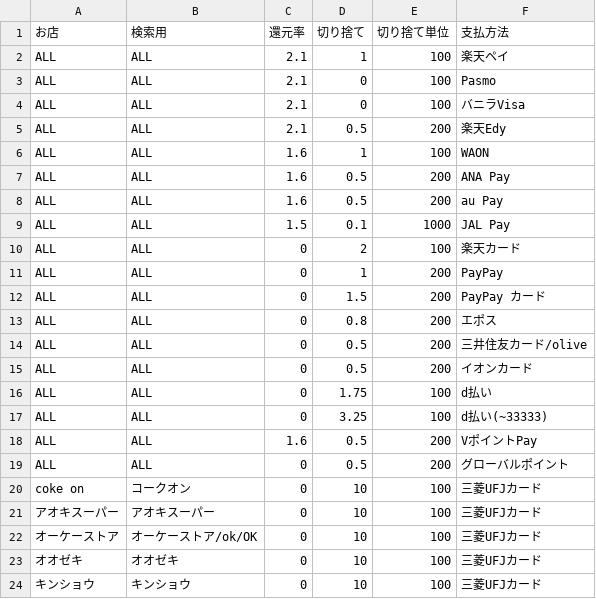
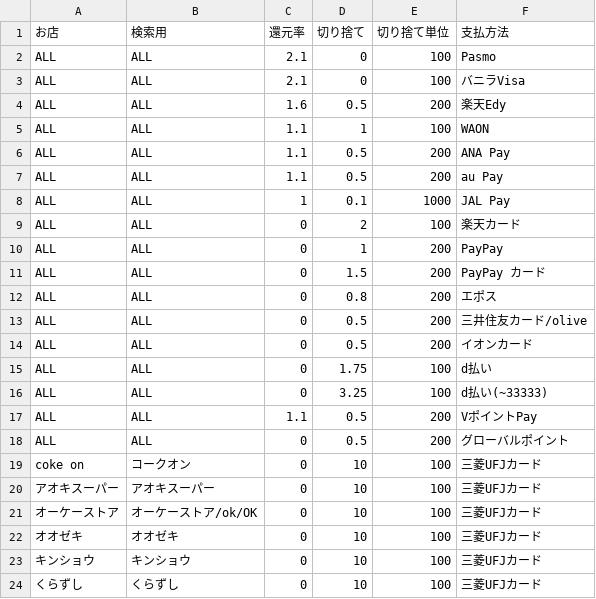
Before and after one commit to holndal/offline_cost, a CSV file: shop.csv, drawn as a sheet; only a part is shown; the shorter side is filled out with more unchanged rows.

Commit message:
csv 数値修正

```diff
--- a/shop.csv
+++ b/shop.csv
@@ -1,10 +1,9 @@
 お店,検索用,還元率,切り捨て,切り捨て単位,支払方法
-ALL,ALL,2.1,1,100,楽天ペイ
 ALL,ALL,2.1,0,100,Pasmo
 ALL,ALL,2.1,0,100,バニラVisa
-ALL,ALL,2.1,0.5,200,楽天Edy
-ALL,ALL,1.6,1,100,WAON
-ALL,ALL,1.6,0.5,200,ANA Pay
-ALL,ALL,1.6,0.5,200,au Pay
-ALL,ALL,1.5,0.1,1000,JAL Pay
+ALL,ALL,1.6,0.5,200,楽天Edy
+ALL,ALL,1.1,1,100,WAON
+ALL,ALL,1.1,0.5,200,ANA Pay
+ALL,ALL,1.1,0.5,200,au Pay
+ALL,ALL,1,0.1,1000,JAL Pay
 ALL,ALL,0,2,100,楽天カード
@@ -17,3 +16,3 @@ ALL,ALL,0,1.75,100,d払い
 ALL,ALL,0,3.25,100,d払い(~33333)
-ALL,ALL,1.6,0.5,200,VポイントPay
+ALL,ALL,1.1,0.5,200,VポイントPay
 ALL,ALL,0,0.5,200,グローバルポイント
```
